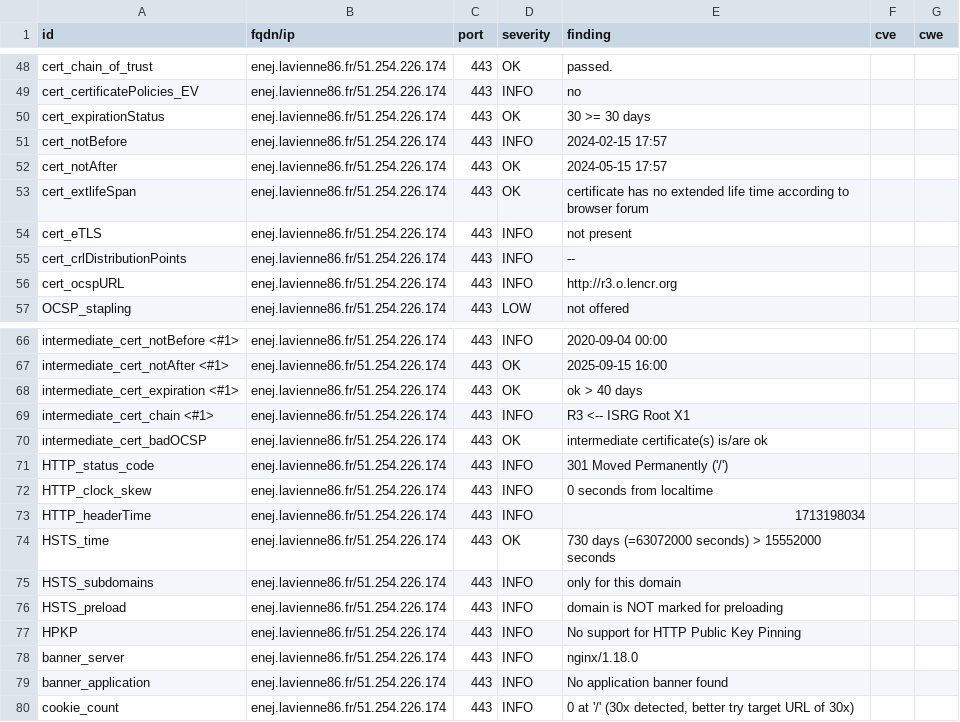
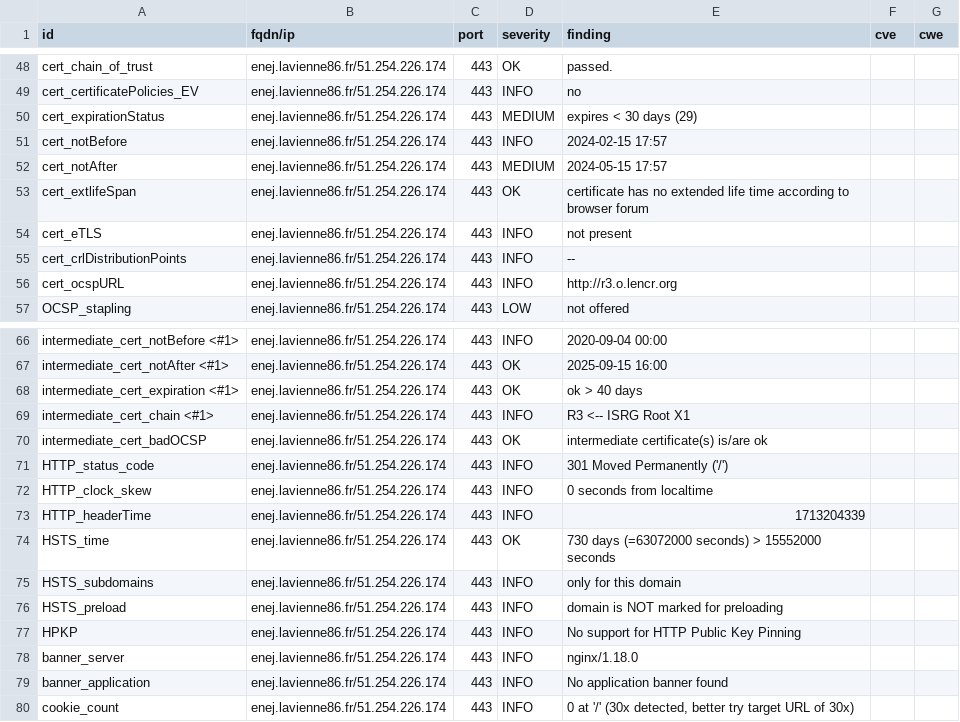
Before and after one commit to dpt86/dashlord, a CSV file: results/aHR0cHM6Ly9lbmVqLmxhdmllbm5lODYuZnI=/testssl.csv, drawn as a sheet; only a part is shown, gaps mark what is left out.

```diff
--- a/results/aHR0cHM6Ly9lbmVqLmxhdmllbm5lODYuZnI=/testssl.csv
+++ b/results/aHR0cHM6Ly9lbmVqLmxhdmllbm5lODYuZnI=/testssl.csv
@@ -49,5 +49,5 @@
 "cert_certificatePolicies_EV","enej.lavienne86.fr/51.254.226.174","443","INFO","no","",""
-"cert_expirationStatus","enej.lavienne86.fr/51.254.226.174","443","OK","30 >= 30 days","",""
+"cert_expirationStatus","enej.lavienne86.fr/51.254.226.174","443","MEDIUM","expires < 30 days (29)","",""
 "cert_notBefore","enej.lavienne86.fr/51.254.226.174","443","INFO","2024-02-15 17:57","",""
-"cert_notAfter","enej.lavienne86.fr/51.254.226.174","443","OK","2024-05-15 17:57","",""
+"cert_notAfter","enej.lavienne86.fr/51.254.226.174","443","MEDIUM","2024-05-15 17:57","",""
 "cert_extlifeSpan","enej.lavienne86.fr/51.254.226.174","443","OK","certificate has no extended life time according to browser forum","",""
@@ -72,3 +72,3 @@
 "HTTP_clock_skew","enej.lavienne86.fr/51.254.226.174","443","INFO","0 seconds from localtime","",""
-"HTTP_headerTime","enej.lavienne86.fr/51.254.226.174","443","INFO","1713198034","",""
+"HTTP_headerTime","enej.lavienne86.fr/51.254.226.174","443","INFO","1713204339","",""
 "HSTS_time","enej.lavienne86.fr/51.254.226.174","443","OK","730 days (=63072000 seconds) > 15552000 seconds","",""
```
Also changed, not shown: 9 other files.
